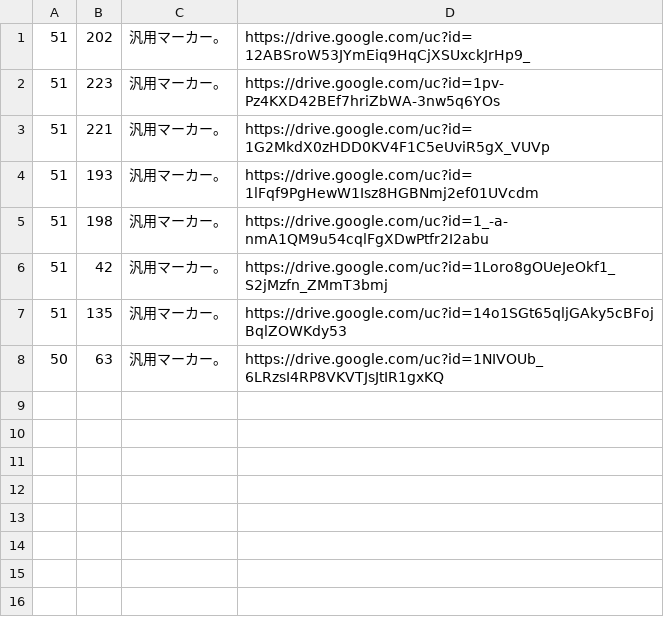
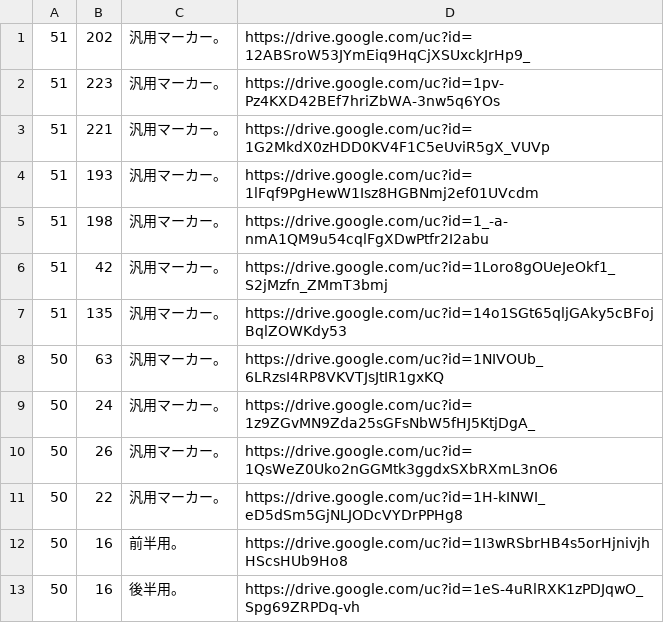
Before and after one commit to DenPaKousya/FFXIV_CAPT, a CSV file: SRC/MARKER_HELPER/bin/DOWNLOAD/LIST.CSV, drawn as a sheet.

```diff
--- a/SRC/MARKER_HELPER/bin/DOWNLOAD/LIST.CSV
+++ b/SRC/MARKER_HELPER/bin/DOWNLOAD/LIST.CSV
@@ -8 +8,6 @@
 50,63,汎用マーカー。,https://drive.google.com/uc?id=1NIVOUb_6LRzsI4RP8VKVTJsJtIR1gxKQ
+50,24,汎用マーカー。,https://drive.google.com/uc?id=1z9ZGvMN9Zda25sGFsNbW5fHJ5KtjDgA_
+50,26,汎用マーカー。,https://drive.google.com/uc?id=1QsWeZ0Uko2nGGMtk3ggdxSXbRXmL3nO6
+50,22,汎用マーカー。,https://drive.google.com/uc?id=1H-kINWI_eD5dSm5GjNLJODcVYDrPPHg8
+50,16,前半用。,https://drive.google.com/uc?id=1I3wRSbrHB4s5orHjnivjhHScsHUb9Ho8
+50,16,後半用。,https://drive.google.com/uc?id=1eS-4uRlRXK1zPDJqwO_Spg69ZRPDq-vh
```
Also changed, not shown: 12 other files.
